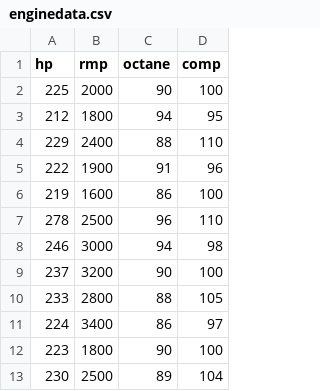
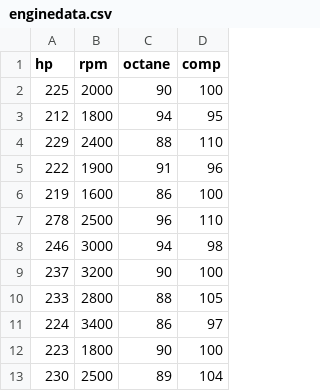
Before and after one commit to TreyPitman/IMSE541Homework, a CSV file: enginedata.csv, drawn as a sheet.

Commit message:
Update enginedata.csv

```diff
--- a/enginedata.csv
+++ b/enginedata.csv
@@ -1,2 +1,2 @@
-hp,rmp,octane,comp
+hp,rpm,octane,comp
 225,2000,90,100
```
